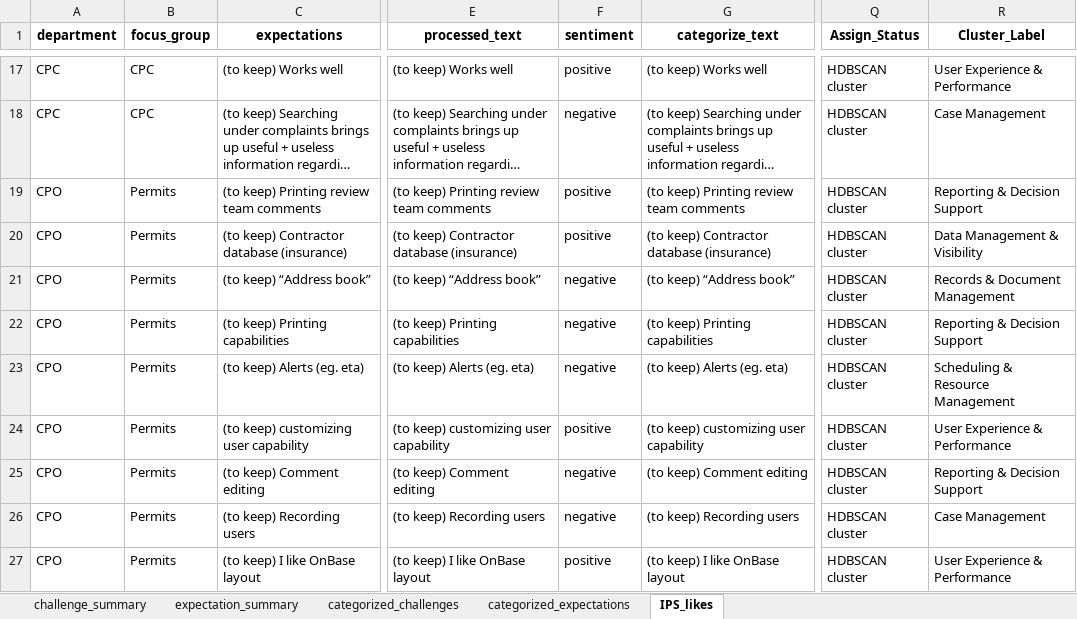
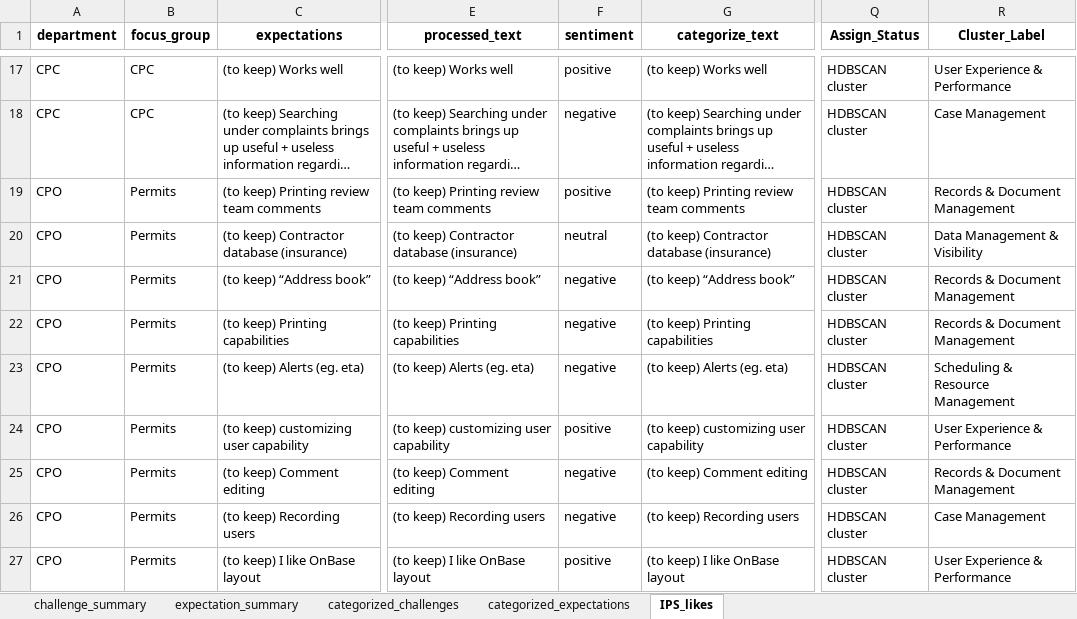
Before and after one commit to lilswapnil/IPS, an Excel workbook: output/processed/category_summary.xlsx, sheet IPS_likes, drawn as a sheet; only a part is shown, gaps mark what is left out; long unchanged cells end in …; values as stored, in another font and other column widths than the file's, no borders; the diff covers the shown part only; the diff names each change by its address in the sheet, - before the commit and + after, or states it on an @@ line.

```diff
--- a/output/processed/category_summary.xlsx (sheet IPS_likes)
+++ b/output/processed/category_summary.xlsx (sheet IPS_likes)
-R19 (Cluster_Label): Reporting & Decision Support
+R19 (Cluster_Label): Records & Document Management
-F20 (sentiment): positive
+F20 (sentiment): neutral
-R22 (Cluster_Label): Reporting & Decision Support
+R22 (Cluster_Label): Records & Document Management
-R25 (Cluster_Label): Reporting & Decision Support
+R25 (Cluster_Label): Records & Document Management
```
Also changed, not shown: 47 edited cells elsewhere in this sheet, sheet categorized_challenges, sheet categorized_expectations, sheet expectation_summary, sheet challenge_summary, 37 other files.
